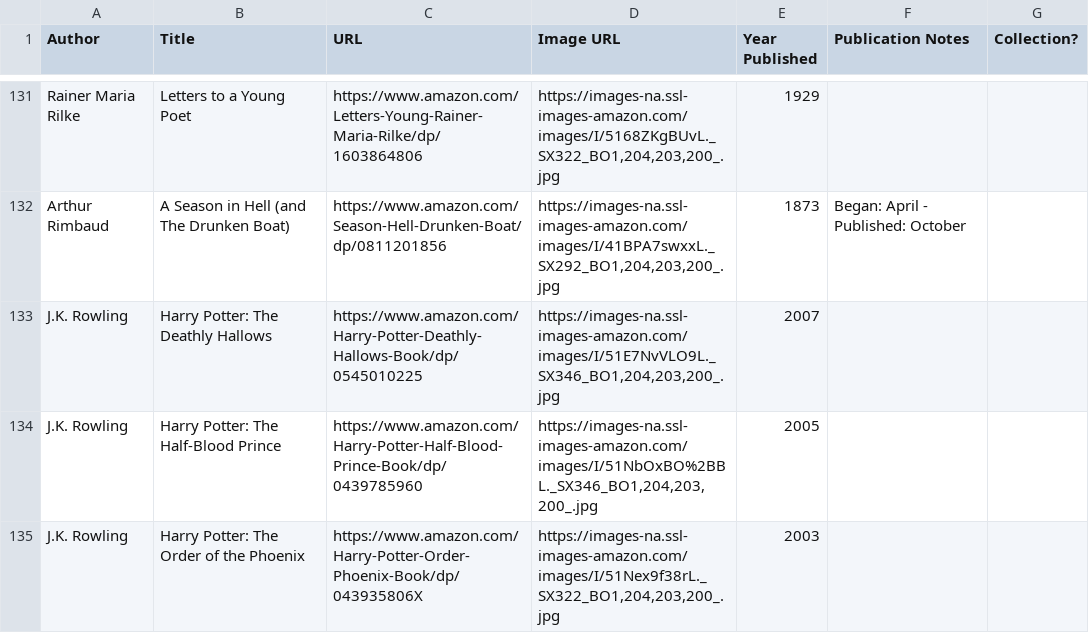
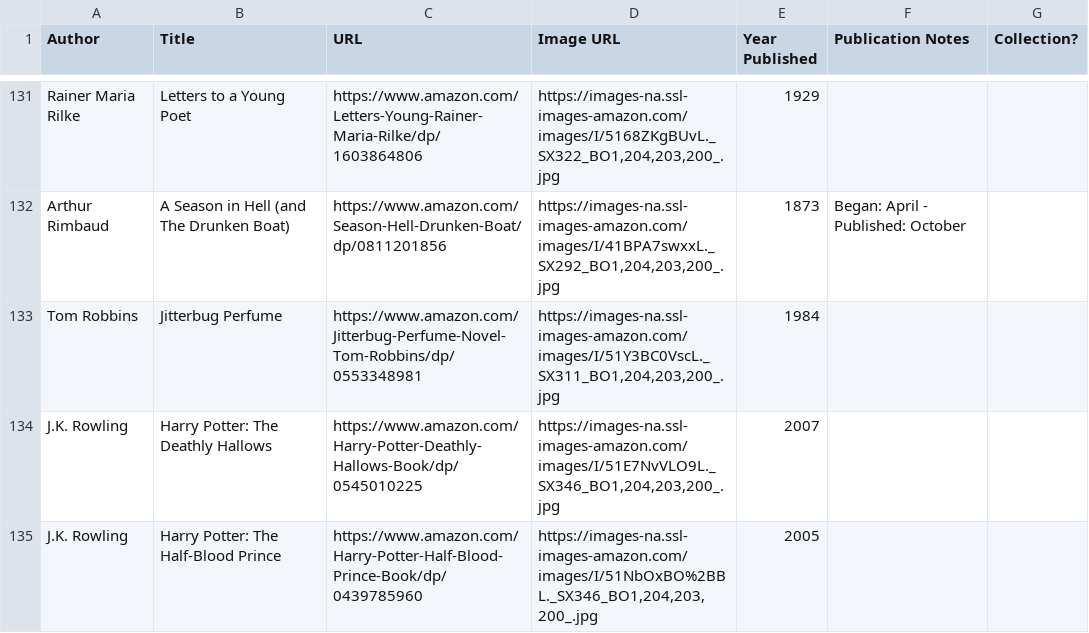
Before and after one commit to eio/books, a CSV file: data/books.csv, drawn as a sheet; only a part is shown, gaps mark what is left out; the shorter side is filled out with more unchanged rows.

Commit message:
jitterbug

```diff
--- a/data/books.csv
+++ b/data/books.csv
@@ -132,2 +132,3 @@ Rainer Maria Rilke,Letters to a Young Poet,https://www.amazon.com/Letters-Young-
 Arthur Rimbaud,A Season in Hell (and The Drunken Boat),https://www.amazon.com/Season-Hell-Drunken-Boat/dp/0811201856,"https://images-na.ssl-images-amazon.com/images/I/41BPA7swxxL._SX292_BO1,204,203,200_.jpg",1873,Began: April - Published: October,
+Tom Robbins,Jitterbug Perfume,https://www.amazon.com/Jitterbug-Perfume-Novel-Tom-Robbins/dp/0553348981,"https://images-na.ssl-images-amazon.com/images/I/51Y3BC0VscL._SX311_BO1,204,203,200_.jpg",1984,,
 J.K. Rowling,Harry Potter: The Deathly Hallows,https://www.amazon.com/Harry-Potter-Deathly-Hallows-Book/dp/0545010225,"https://images-na.ssl-images-amazon.com/images/I/51E7NvVLO9L._SX346_BO1,204,203,200_.jpg",2007,,
```
Also changed, not shown: 1 other file.
